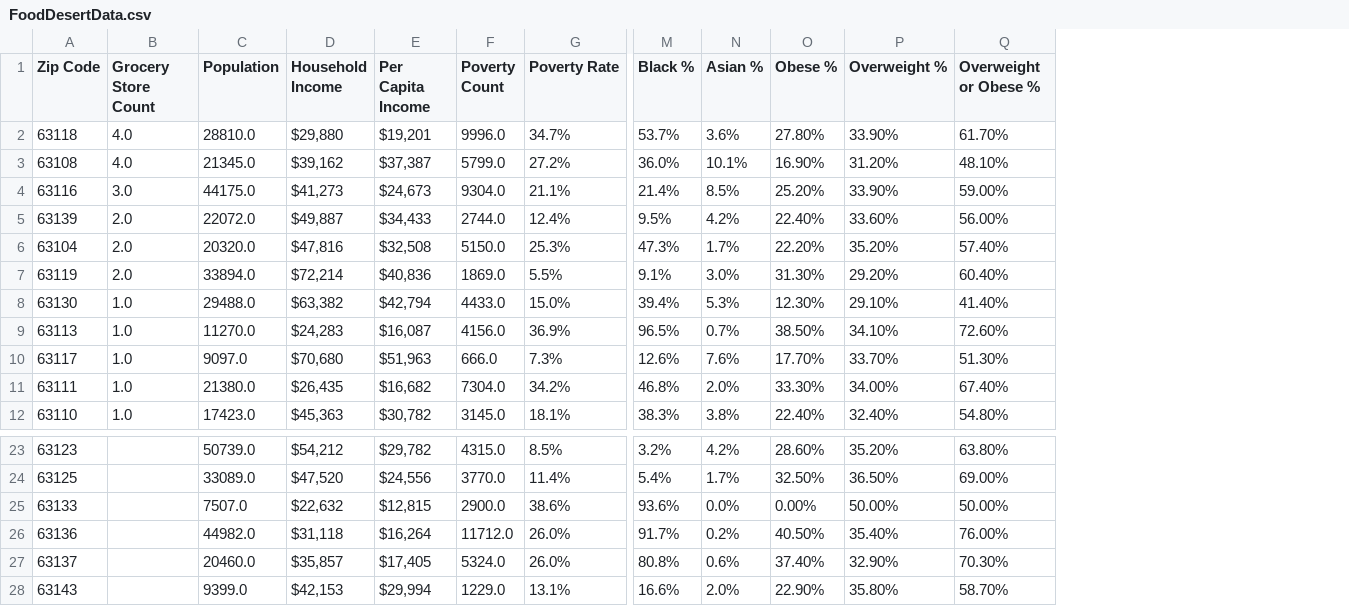
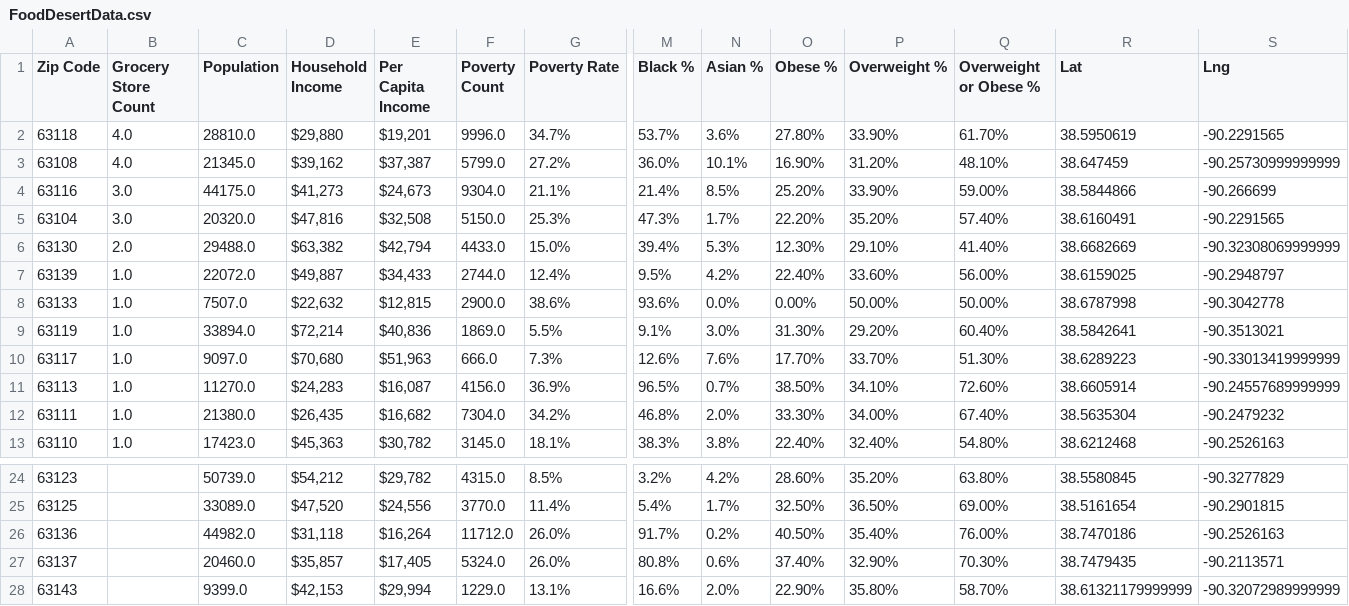
Before and after one commit to brendan2131/Project1, a CSV file: FoodDesertData.csv, drawn as a sheet; only a part is shown, gaps mark what is left out; removed rows and columns are numbered as before the commit, all else as after; rows hold the shown columns only; the diff names each change by its address in the sheet, - before the commit and + after, or states it on an @@ line.

```diff
--- a/FoodDesertData.csv
+++ b/FoodDesertData.csv
+column R (Lat), rows 2-6: 38.5950619 | 38.647459 | 38.5844866 | 38.6160491 | 38.6682669; rows 11-13: 38.6605914 | 38.5635304 | 38.6212468; rows 24-28: 38.5580845 | 38.5161654 | 38.7470186 | 38.7479435 | 38.61321179999999
+column S (Lng), rows 2-6: -90.2291565 | -90.25730999999999 | -90.266699 | -90.2291565 | -90.32308069999999; rows 11-13: -90.24557689999999 | -90.2479232 | -90.2526163; rows 24-28: -90.3277829 | -90.2901815 | -90.2526163 | -90.2113571 | -90.32072989999999
-row 5: 63139 | 2.0 | 22072.0 | $49,887 | $34,433 | 2744.0 | 12.4% | 9.5% | 4.2% | 22.40% | 33.60% | 56.00%
-B5 (Grocery Store Count): 2.0
+B5 (Grocery Store Count): 3.0
-row 7: 63119 | 2.0 | 33894.0 | $72,214 | $40,836 | 1869.0 | 5.5% | 9.1% | 3.0% | 31.30% | 29.20% | 60.40%
-B6 (Grocery Store Count): 1.0
+B6 (Grocery Store Count): 2.0
+row 7: 63139 | 1.0 | 22072.0 | $49,887 | $34,433 | 2744.0 | 12.4% | 9.5% | 4.2% | 22.40% | 33.60% | 56.00% | 38.6159025 | -90.2948797
+row 8: 63133 | 1.0 | 7507.0 | $22,632 | $12,815 | 2900.0 | 38.6% | 93.6% | 0.0% | 0.00% | 50.00% | 50.00% | 38.6787998 | -90.3042778
+row 9: 63119 | 1.0 | 33894.0 | $72,214 | $40,836 | 1869.0 | 5.5% | 9.1% | 3.0% | 31.30% | 29.20% | 60.40% | 38.5842641 | -90.3513021
-row 25: 63133 |  | 7507.0 | $22,632 | $12,815 | 2900.0 | 38.6% | 93.6% | 0.0% | 0.00% | 50.00% | 50.00%
```
Also changed, not shown: grocery_stl.csv, 2 other files.
